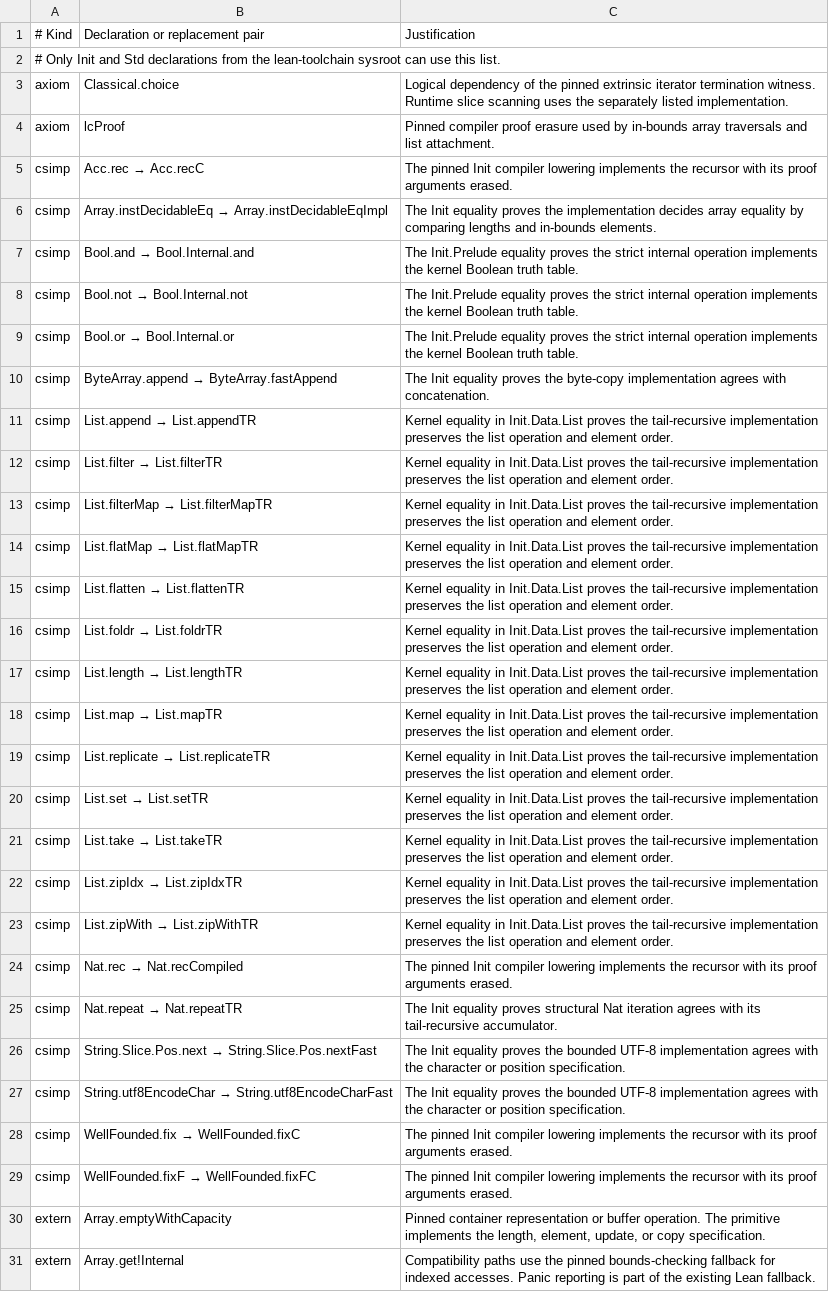
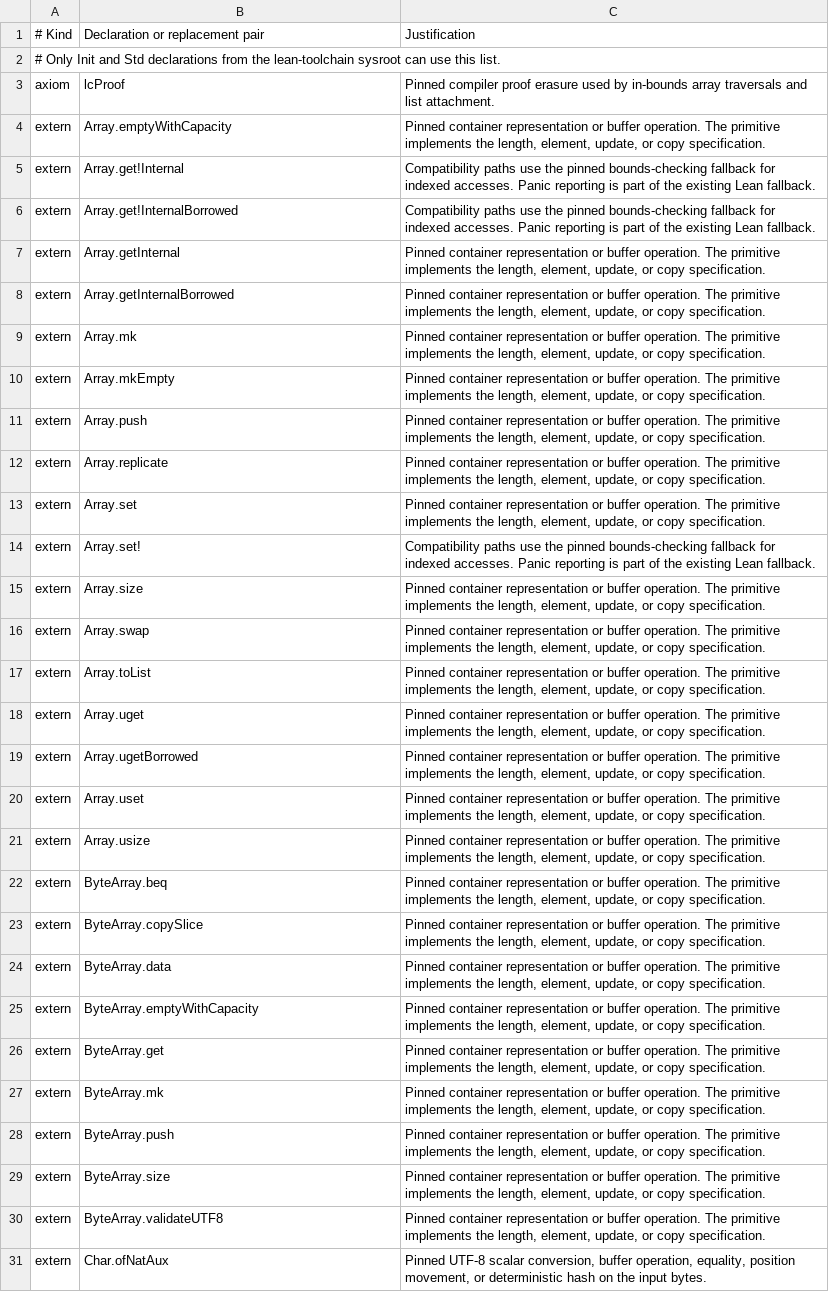
Before and after one commit to unbalancedparentheses/lean-compiler-backend, a TSV file: scripts/execution-primitives.tsv, drawn as a sheet; only a part is shown; the shorter side is filled out with more unchanged rows; the diff covers the shown part only.

```diff
--- a/scripts/execution-primitives.tsv
+++ b/scripts/execution-primitives.tsv
@@ -2,29 +2,3 @@
 # Only Init and Std declarations from the lean-toolchain sysroot can use this list.
-axiom	Classical.choice	Logical dependency of the pinned extrinsic iterator termination witness. Runtime slice scanning uses the separately listed implementation.
 axiom	lcProof	Pinned compiler proof erasure used by in-bounds array traversals and list attachment.
-csimp	Acc.rec → Acc.recC	The pinned Init compiler lowering implements the recursor with its proof arguments erased.
-csimp	Array.instDecidableEq → Array.instDecidableEqImpl	The Init equality proves the implementation decides array equality by comparing lengths and in-bounds elements.
-csimp	Bool.and → Bool.Internal.and	The Init.Prelude equality proves the strict internal operation implements the kernel Boolean truth table.
-csimp	Bool.not → Bool.Internal.not	The Init.Prelude equality proves the strict internal operation implements the kernel Boolean truth table.
-csimp	Bool.or → Bool.Internal.or	The Init.Prelude equality proves the strict internal operation implements the kernel Boolean truth table.
-csimp	ByteArray.append → ByteArray.fastAppend	The Init equality proves the byte-copy implementation agrees with concatenation.
-csimp	List.append → List.appendTR	Kernel equality in Init.Data.List proves the tail-recursive implementation preserves the list operation and element order.
-csimp	List.filter → List.filterTR	Kernel equality in Init.Data.List proves the tail-recursive implementation preserves the list operation and element order.
-csimp	List.filterMap → List.filterMapTR	Kernel equality in Init.Data.List proves the tail-recursive implementation preserves the list operation and element order.
-csimp	List.flatMap → List.flatMapTR	Kernel equality in Init.Data.List proves the tail-recursive implementation preserves the list operation and element order.
-csimp	List.flatten → List.flattenTR	Kernel equality in Init.Data.List proves the tail-recursive implementation preserves the list operation and element order.
-csimp	List.foldr → List.foldrTR	Kernel equality in Init.Data.List proves the tail-recursive implementation preserves the list operation and element order.
-csimp	List.length → List.lengthTR	Kernel equality in Init.Data.List proves the tail-recursive implementation preserves the list operation and element order.
-csimp	List.map → List.mapTR	Kernel equality in Init.Data.List proves the tail-recursive implementation preserves the list operation and element order.
-csimp	List.replicate → List.replicateTR	Kernel equality in Init.Data.List proves the tail-recursive implementation preserves the list operation and element order.
-csimp	List.set → List.setTR	Kernel equality in Init.Data.List proves the tail-recursive implementation preserves the list operation and element order.
-csimp	List.take → List.takeTR	Kernel equality in Init.Data.List proves the tail-recursive implementation preserves the list operation and element order.
-csimp	List.zipIdx → List.zipIdxTR	Kernel equality in Init.Data.List proves the tail-recursive implementation preserves the list operation and element order.
-csimp	List.zipWith → List.zipWithTR	Kernel equality in Init.Data.List proves the tail-recursive implementation preserves the list operation and element order.
-csimp	Nat.rec → Nat.recCompiled	The pinned Init compiler lowering implements the recursor with its proof arguments erased.
-csimp	Nat.repeat → Nat.repeatTR	The Init equality proves structural Nat iteration agrees with its tail-recursive accumulator.
-csimp	String.Slice.Pos.next → String.Slice.Pos.nextFast	The Init equality proves the bounded UTF-8 implementation agrees with the character or position specification.
-csimp	String.utf8EncodeChar → String.utf8EncodeCharFast	The Init equality proves the bounded UTF-8 implementation agrees with the character or position specification.
-csimp	WellFounded.fix → WellFounded.fixC	The pinned Init compiler lowering implements the recursor with its proof arguments erased.
-csimp	WellFounded.fixF → WellFounded.fixFC	The pinned Init compiler lowering implements the recursor with its proof arguments erased.
 extern	Array.emptyWithCapacity	Pinned container representation or buffer operation. The primitive implements the length, element, update, or copy specification.
```
Also changed, not shown: 19 added rows and 14 removed rows elsewhere in this file, 24 other files.
